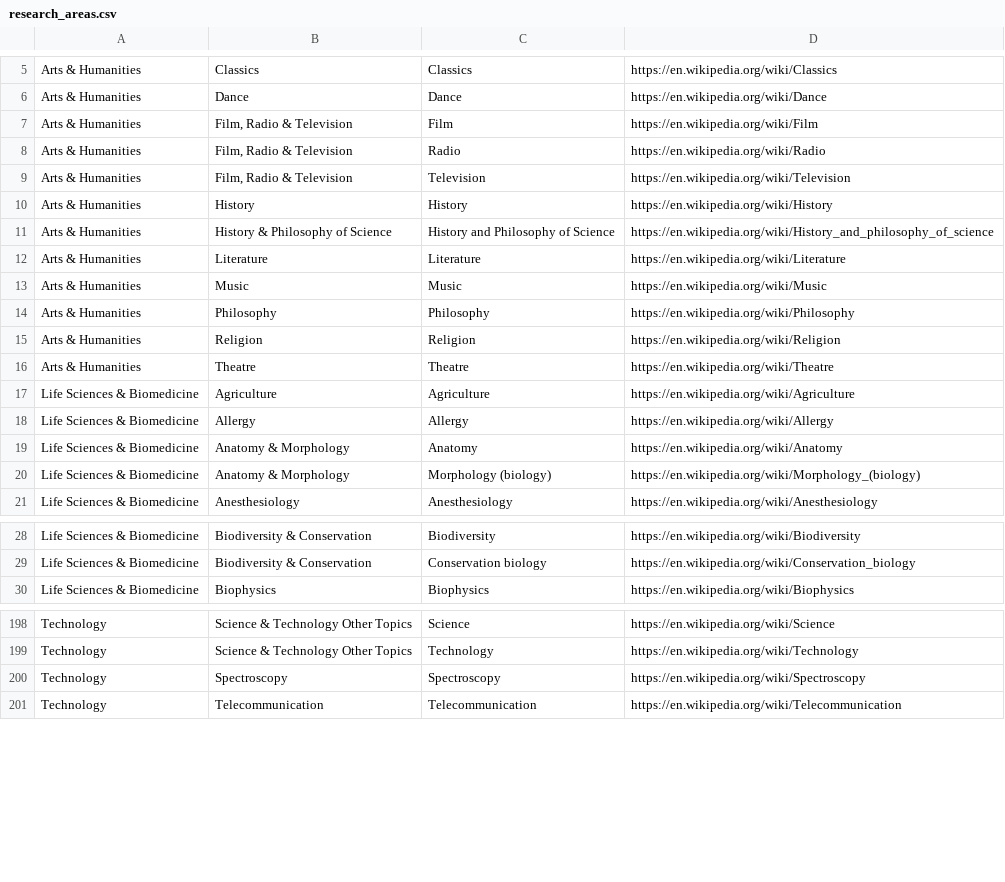
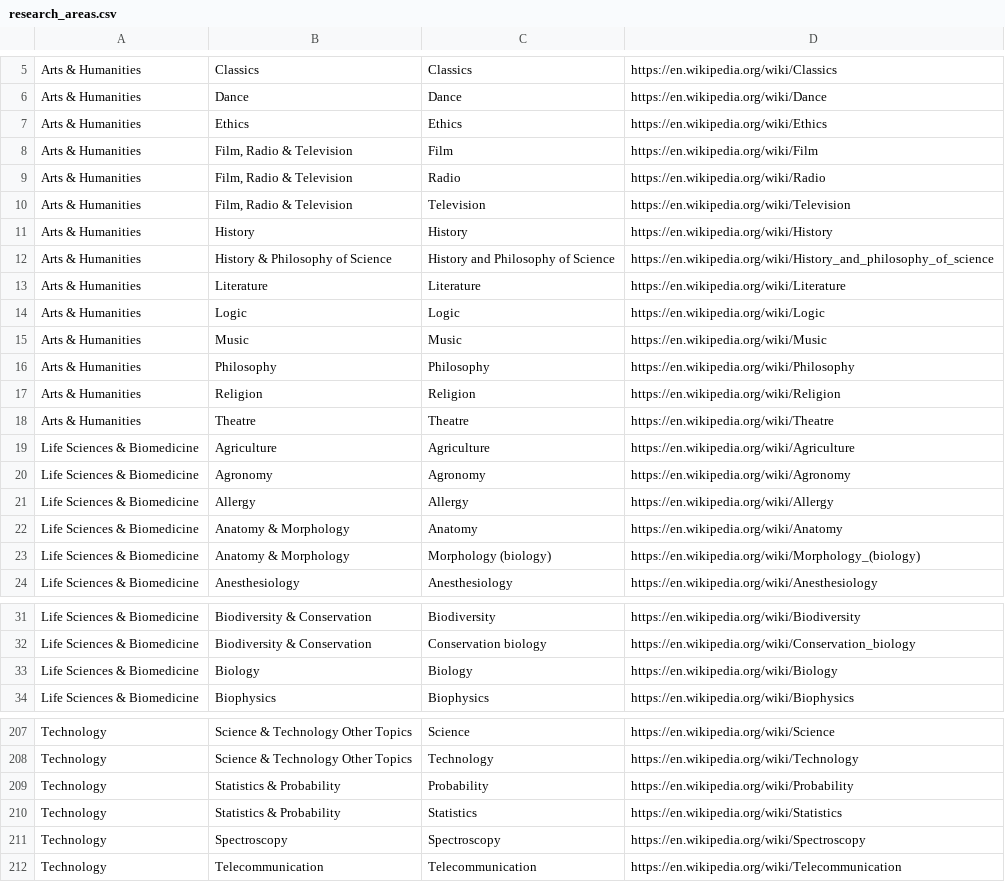
Before and after one commit to CS-Track-Code/analytics-workbench, a CSV file: Workbench-Backends/Workbench-ESA-Backend/application/esa_blueprint/static/esa/esa_data/research_areas.csv, drawn as a sheet; only a part is shown, gaps mark what is left out; the diff covers the shown part only.

Commit message:
amended research area list

```diff
--- a/Workbench-Backends/Workbench-ESA-Backend/application/esa_blueprint/static/esa/esa_data/research_areas.csv
+++ b/Workbench-Backends/Workbench-ESA-Backend/application/esa_blueprint/static/esa/esa_data/research_areas.csv
@@ -6,2 +6,3 @@ Arts & Humanities;Classics;Classics;https://en.wikipedia.org/wiki/Classics
 Arts & Humanities;Dance;Dance;https://en.wikipedia.org/wiki/Dance
+Arts & Humanities;Ethics;Ethics;https://en.wikipedia.org/wiki/Ethics
 Arts & Humanities;Film, Radio & Television;Film;https://en.wikipedia.org/wiki/Film
@@ -12,2 +13,3 @@ Arts & Humanities;History & Philosophy of Science;History and Philosophy of Scie
 Arts & Humanities;Literature;Literature;https://en.wikipedia.org/wiki/Literature
+Arts & Humanities;Logic;Logic;https://en.wikipedia.org/wiki/Logic
 Arts & Humanities;Music;Music;https://en.wikipedia.org/wiki/Music
@@ -17,2 +19,3 @@ Arts & Humanities;Theatre;Theatre;https://en.wikipedia.org/wiki/Theatre
 Life Sciences & Biomedicine;Agriculture;Agriculture;https://en.wikipedia.org/wiki/Agriculture
+Life Sciences & Biomedicine;Agronomy;Agronomy;https://en.wikipedia.org/wiki/Agronomy
 Life Sciences & Biomedicine;Allergy;Allergy;https://en.wikipedia.org/wiki/Allergy
@@ -29,2 +32,3 @@ Life Sciences & Biomedicine;Biodiversity & Conservation;Biodiversity;https://en.
 Life Sciences & Biomedicine;Biodiversity & Conservation;Conservation biology;https://en.wikipedia.org/wiki/Conservation_biology
+Life Sciences & Biomedicine;Biology;Biology;https://en.wikipedia.org/wiki/Biology
 Life Sciences & Biomedicine;Biophysics;Biophysics;https://en.wikipedia.org/wiki/Biophysics
@@ -199,2 +208,4 @@ Technology;Science & Technology Other Topics;Science;https://en.wikipedia.org/wi
 Technology;Science & Technology Other Topics;Technology;https://en.wikipedia.org/wiki/Technology
+Technology;Statistics & Probability;Probability;https://en.wikipedia.org/wiki/Probability
+Technology;Statistics & Probability;Statistics;https://en.wikipedia.org/wiki/Statistics
 Technology;Spectroscopy;Spectroscopy;https://en.wikipedia.org/wiki/Spectroscopy
```
Also changed, not shown: 5 added rows elsewhere in this file.
